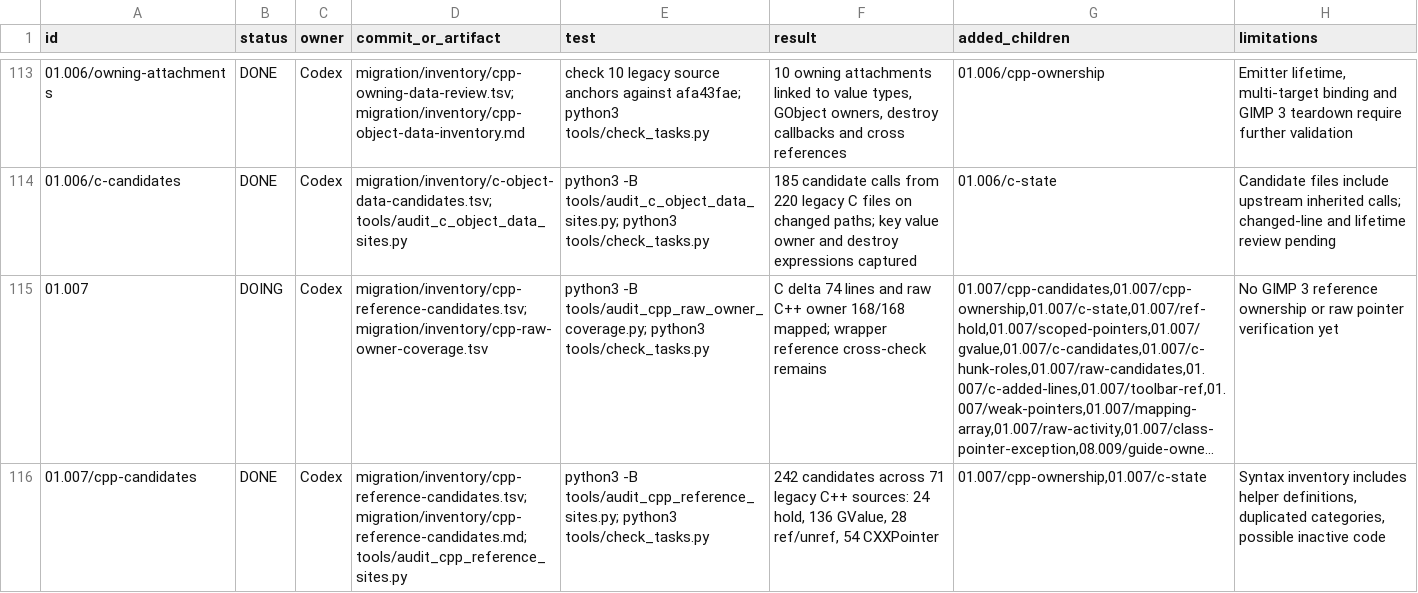
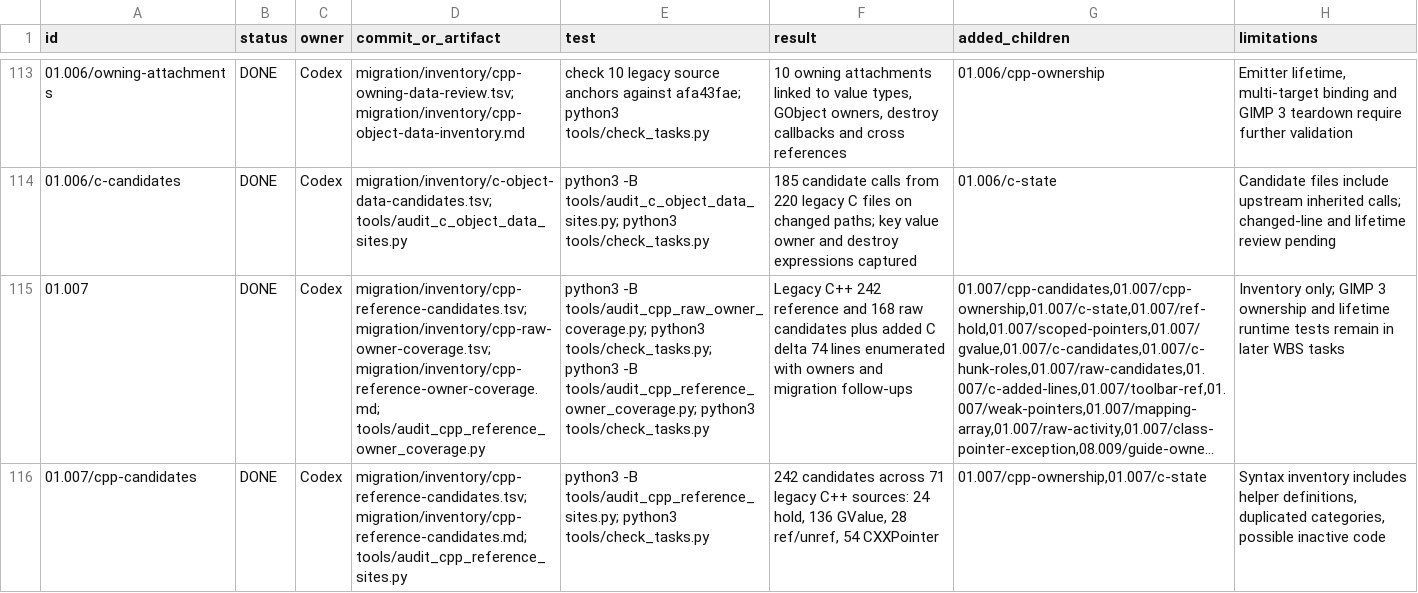
Before and after one commit to seagetch/gimp-painter, a TSV file: migration/progress.tsv, drawn as a sheet; only a part is shown, gaps mark what is left out; long unchanged cells end in …; the diff covers the shown part only; the diff names each change by its address in the sheet, - before the commit and + after, or states it on an @@ line.

Commit message:
Complete legacy reference ownership census

```diff
--- a/migration/progress.tsv
+++ b/migration/progress.tsv
-B115 (status): DOING
+B115 (status): DONE
-D115 (commit_or_artifact): migration/inventory/cpp-reference-candidates.tsv; migration/inventory/cpp-raw-owner-coverage.tsv
+D115 (commit_or_artifact): migration/inventory/cpp-reference-candidates.tsv; migration/inventory/cpp-raw-owner-coverage.tsv; migration/inventory/cpp-reference-owner-coverage.md; tools/audit_cpp_reference_owner_coverage.py
-E115 (test): …tools/audit_cpp_raw_owner_coverage.py; python3 tools/check_tasks.py
+E115 (test): …tools/audit_cpp_raw_owner_coverage.py; python3 tools/check_tasks.py; python3 -B tools/audit_cpp_reference_owner_coverage.py; python3 tools/check_tasks.py
-F115 (result): C delta 74 lines and raw C++ owner 168/168 mapped; wrapper reference cross-check remains
+F115 (result): Legacy C++ 242 reference and 168 raw candidates plus added C delta 74 lines enumerated with owners and migration follow-ups
-H115 (limitations): No GIMP 3 reference ownership or raw pointer verification yet
+H115 (limitations): Inventory only; GIMP 3 ownership and lifetime runtime tests remain in later WBS tasks
```
Also changed, not shown: 5 edited cells elsewhere in this file, 5 other files.
